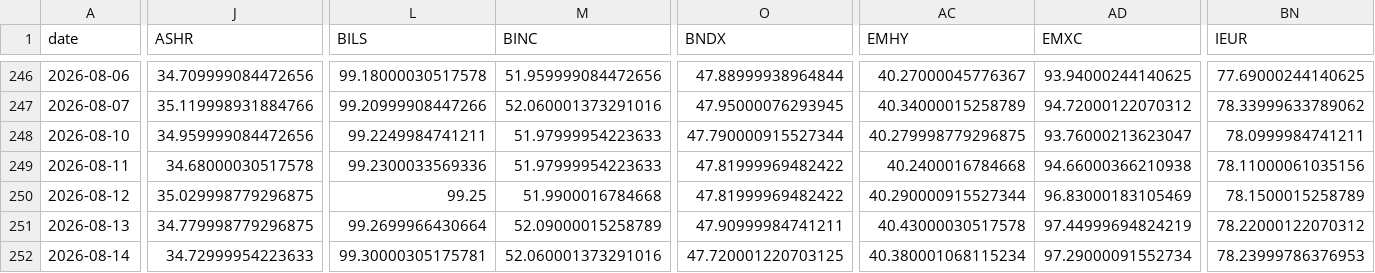
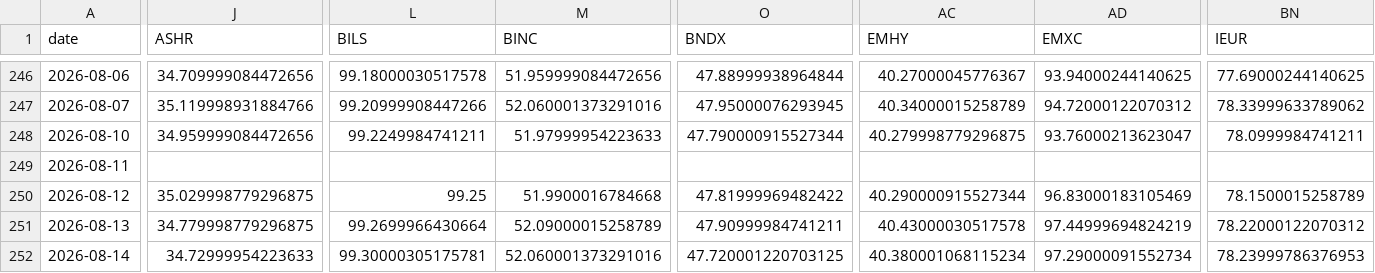
Before and after one commit to BamHIHedgeFundCEO/bamhi-web-2.0, a CSV file: data/world_sectors.csv, drawn as a sheet; only a part is shown, gaps mark what is left out; the diff covers the shown part only; the diff names each change by its address in the sheet, - before the commit and + after, or states it on an @@ line.

```diff
--- a/data/world_sectors.csv
+++ b/data/world_sectors.csv
-J249 (ASHR): 34.68000030517578
+J249 (ASHR): (empty)
-L249 (BILS): 99.2300033569336
+L249 (BILS): (empty)
-M249 (BINC): 51.97999954223633
+M249 (BINC): (empty)
-O249 (BNDX): 47.81999969482422
+O249 (BNDX): (empty)
-AC249 (EMHY): 40.2400016784668
+AC249 (EMHY): (empty)
-AD249 (EMXC): 94.66000366210938
+AD249 (EMXC): (empty)
-BN249 (IEUR): 78.11000061035156
+BN249 (IEUR): (empty)
```
Also changed, not shown: 176 edited cells elsewhere in this file, data/breadth.csv, data/darkpool_results.csv, 47 other files.
